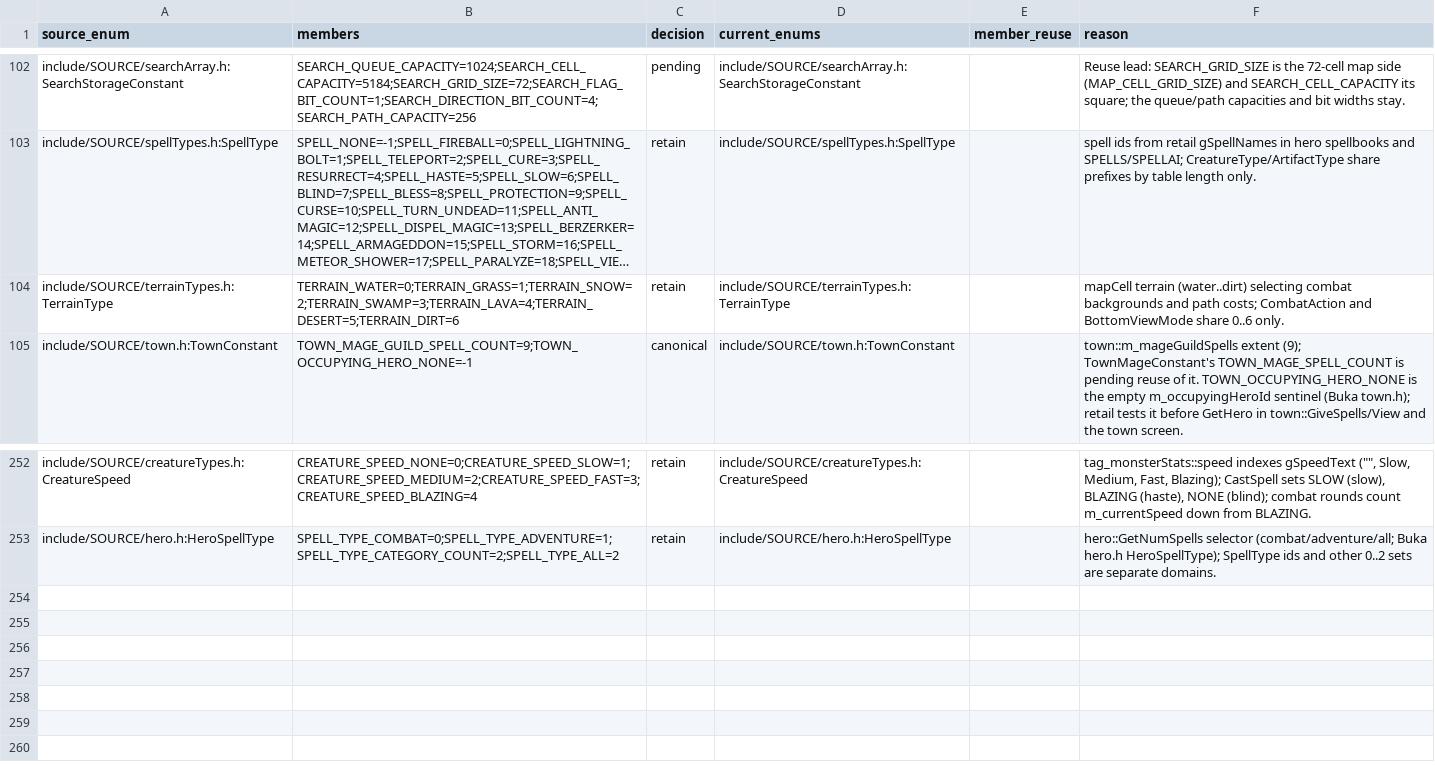
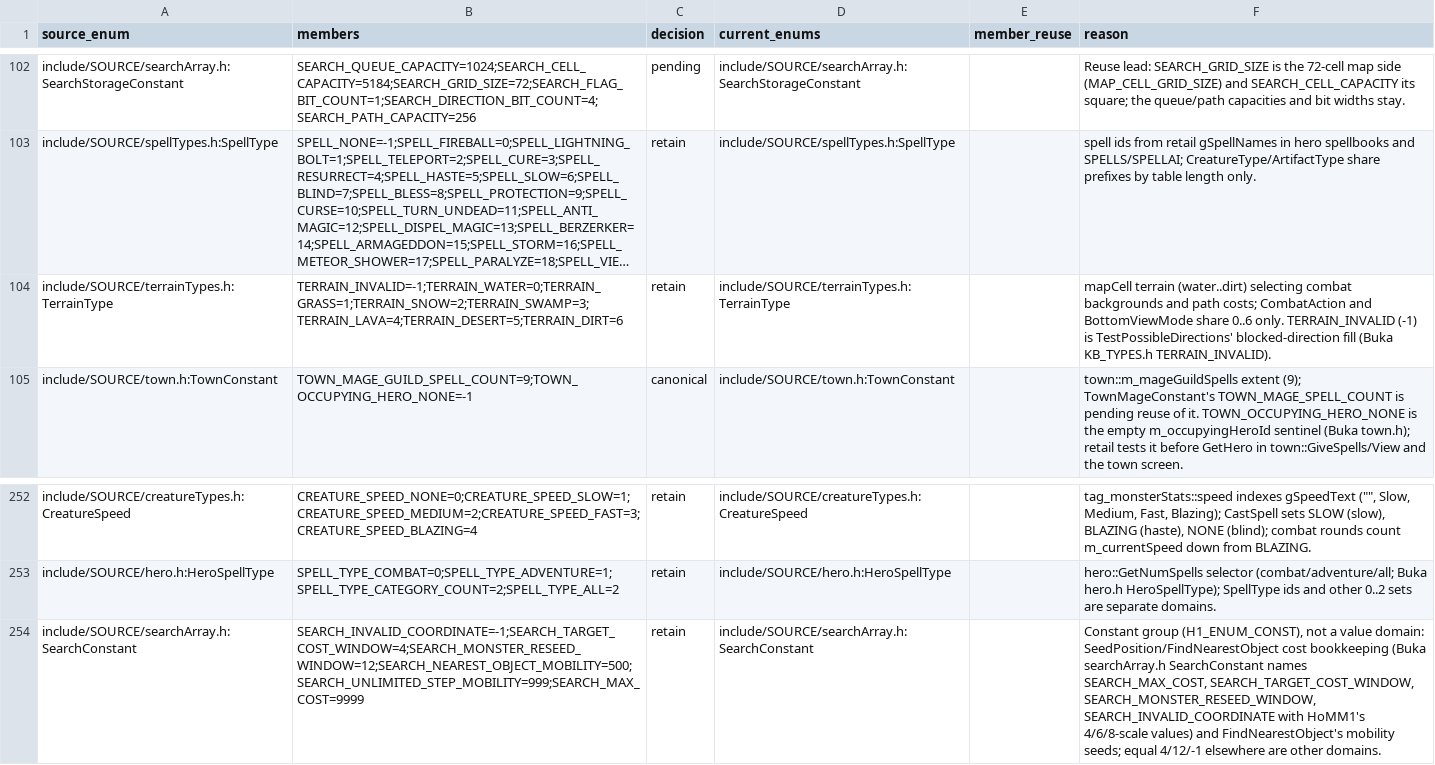
Before and after one commit to sushi-shi/homm1-decomp, a TSV file: config/reviews/enum-reuse.tsv, drawn as a sheet; only a part is shown, gaps mark what is left out; long unchanged cells end in …; the diff names each change by its address in the sheet, - before the commit and + after, or states it on an @@ line.

Commit message:
SEARCH/FINDPATH: map directions, cell/extra flags, terrain sentinel and search costs by name
Domain: MapDirection (MAP_DIRECTION_COUNT, OPPOSITE_OFFSET/INDEX_MASK walk-back),
MapCellFlag MAP_CELL_OBJECT_SHADOW_ONLY (m_flags 0x80), MapCellConstant
MAP_CELL_SECONDARY_BLOCKED (m_secondaryTrigger bit 7), MapExtraFlag
MAP_EXTRA_MONSTER_ADJACENT (mapExtra 0x80), MAP_OBJECT_MONSTER (0x1a scan),
MAP_CELL_GRID_SIZE loops, ARMY_HEX_INVALID / ARMY_ATTACK_TARGET_ASSIGNED /
COMBAT_SIDE_NONE / COMBAT_ALL_DIRECTIONS_BLOCKED in FindCombatPath.

New: TerrainType TERRAIN_INVALID = -1 (Buka KB_TYPES.h; TestPossibleDirections'
blocked fill, skipped by FindNearestObject/SeedPosition); searchArray.h
SearchConstant (Buka SEARCH_MAX_COST/TARGET_COST_WINDOW/MONSTER_RESEED_WINDOW/
INVALID_COORDINATE names with HoMM1 values 9999/4/12/-1, FindNearestObject's
500/999 mobility seeds). searchArray.h/FINDPATH.h enum blocks re-wrapped in
clang-format off/on.

Behaviour: semdiff EXCLUSIVE 0 for FindNearestObject, BuildPath,
PushCombatPoint, PushPoint (CUR dips are handle-state).

```diff
--- a/config/reviews/enum-reuse.tsv
+++ b/config/reviews/enum-reuse.tsv
-B104 (members): TERRAIN_WATER=0;TERRAIN_GRASS=1;TERRAIN_SNOW=2;TERRAIN_SWAMP=3;TERRAIN_LAVA=4;TERRAIN_DESERT=5;TERRAIN_DIRT=6
+B104 (members): TERRAIN_INVALID=-1;TERRAIN_WATER=0;TERRAIN_GRASS=1;TERRAIN_SNOW=2;TERRAIN_SWAMP=3;TERRAIN_LAVA=4;TERRAIN_DESERT=5;TERRAIN_DIRT=6
-F104 (reason): …0..6 only.
+F104 (reason): …0..6 only. TERRAIN_INVALID (-1) is TestPossibleDirections' blocked-direction fill (Buka KB_TYPES.h TERRAIN_INVALID).
+row 254: include/SOURCE/searchArray.h:SearchConstant | SEARCH_INVALID_COORDINATE=-1;SEARCH_TARGET_COST_WINDOW=4;SEARCH_MONSTER_RESEED_WINDOW=12;SEARCH_NEAREST_OBJECT_MOBILITY=500;SEARCH_UNLIMITED_STEP_MOBILITY=999;SEARCH_MAX_COST=9999 | retain | include/SOURCE/searchArray.h:SearchConstant |  | Constant group (H1_ENUM_CONST), not a value domain: SeedPosition/FindNearestObject cost bookkeeping (Buka searchArray.h SearchConstant names SEARCH_MAX_COST, SEARCH_TARGET_COST_WINDOW, SEARCH_MONSTER_RESEED_WINDOW, SEARCH_INVALID_COORDINATE with HoMM1's 4/6/8-scale values) and FindNearestObject's mobility seeds; equal 4/12/-1 elsewhere are other domains.
```
Also changed, not shown: 5 other files.
